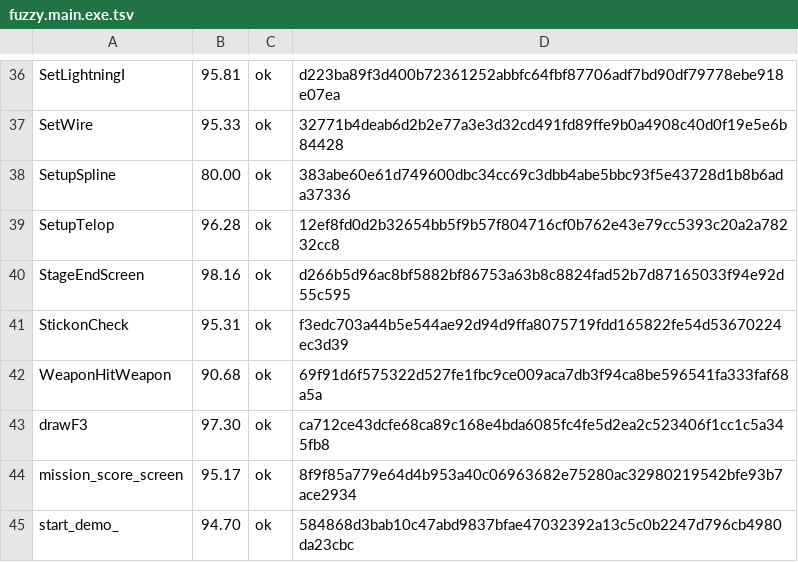
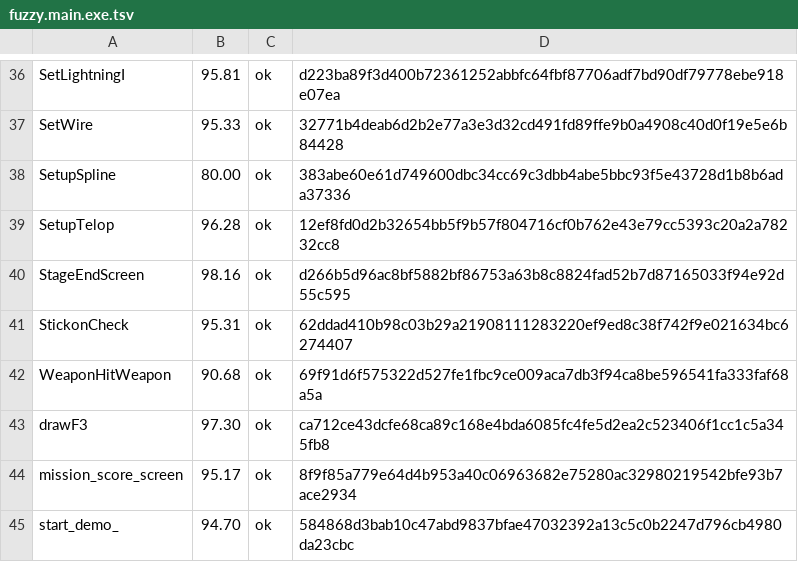
Before and after one commit to Fuuzetsu/tenchu-decomp, a TSV file: config/fuzzy.main.exe.tsv, drawn as a sheet; only a part is shown, gaps mark what is left out.

```diff
--- a/config/fuzzy.main.exe.tsv
+++ b/config/fuzzy.main.exe.tsv
@@ -40,3 +40,3 @@ SetupTelop	96.28	ok	12ef8fd0d2b32654bb5f9b57f804716cf0b762e43e79cc5393c20a2a7823
 StageEndScreen	98.16	ok	d266b5d96ac8bf5882bf86753a63b8c8824fad52b7d87165033f94e92d55c595
-StickonCheck	95.31	ok	f3edc703a44b5e544ae92d94d9ffa8075719fdd165822fe54d53670224ec3d39
+StickonCheck	95.31	ok	62ddad410b98c03b29a21908111283220ef9ed8c38f742f9e021634bc6274407
 WeaponHitWeapon	90.68	ok	69f91d6f575322d527fe1fbc9ce009aca7db3f94ca8be596541fa333faf68a5a
```
Also changed, not shown: 3 other files.
